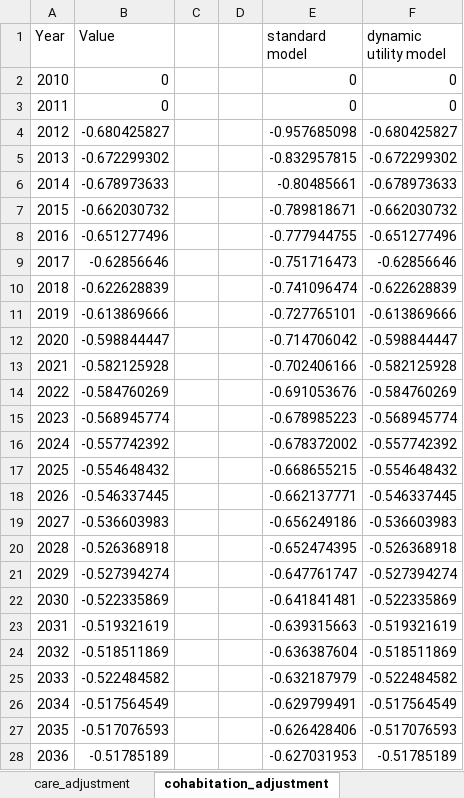
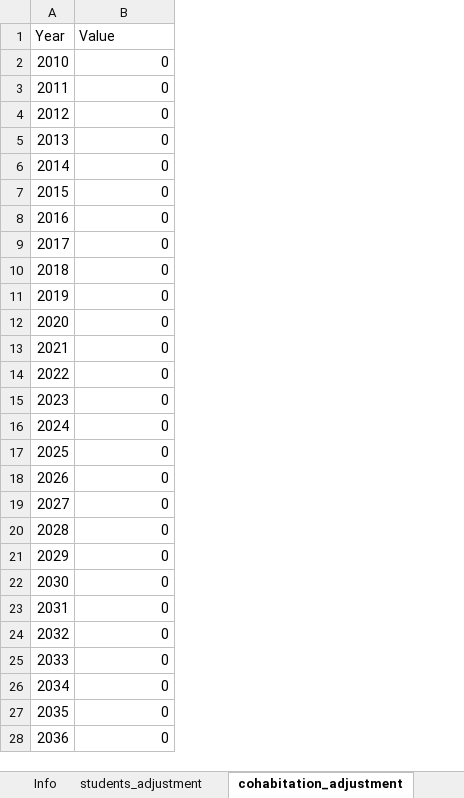
Before and after one commit to Mariia-Var/SimPaths, an Excel workbook: input/alignment_adjustment_series.xlsx, sheet cohabitation_adjustment, drawn as a sheet; only a part is shown; values as stored, in another font and other column widths than the file's, no borders; the diff covers the shown part only; the diff names each change by its address in the sheet, - before the commit and + after, or states it on an @@ line.

Commit message:
Corrected alignment adjustment factors - reset fertility and cohabitation ajustment factors to zero

```diff
--- a/input/alignment_adjustment_series.xlsx (sheet cohabitation_adjustment)
+++ b/input/alignment_adjustment_series.xlsx (sheet cohabitation_adjustment)
-column C, empty
-column D, empty
-column E (standard model), rows 2-28: 0 | 0 | -0.957685098 | -0.832957815 | -0.80485661 | -0.789818671 | -0.777944755 | -0.751716473 | -0.741096474 | -0.727765101 | -0.714706042 | -0.702406166 | -0.691053676 | -0.678985223 | -0.678372002 | -0.668655215 | -0.662137771 | -0.656249186 | -0.652474395 | -0.647761747 | -0.641841481 | -0.639315663 | -0.636387604 | -0.632187979 | -0.629799491 | -0.626428406 | -0.627031953
-column F (dynamic utility model), rows 2-28: 0 | 0 | -0.680425827 | -0.672299302 | -0.678973633 | -0.662030732 | -0.651277496 | -0.62856646 | -0.622628839 | -0.613869666 | -0.598844447 | -0.582125928 | -0.584760269 | -0.568945774 | -0.557742392 | -0.554648432 | -0.546337445 | -0.536603983 | -0.526368918 | -0.527394274 | -0.522335869 | -0.519321619 | -0.518511869 | -0.522484582 | -0.517564549 | -0.517076593 | -0.51785189
-B4 (Value): -0.680425827
+B4 (Value): 0
-B5 (Value): -0.672299302
+B5 (Value): 0
-B6 (Value): -0.678973633
+B6 (Value): 0
-B7 (Value): -0.662030732
+B7 (Value): 0
-B8 (Value): -0.651277496
+B8 (Value): 0
-B9 (Value): -0.62856646
+B9 (Value): 0
-B10 (Value): -0.622628839
+B10 (Value): 0
-B11 (Value): -0.613869666
+B11 (Value): 0
-B12 (Value): -0.598844447
+B12 (Value): 0
-B13 (Value): -0.582125928
+B13 (Value): 0
-B14 (Value): -0.584760269
+B14 (Value): 0
-B15 (Value): -0.568945774
+B15 (Value): 0
-B16 (Value): -0.557742392
+B16 (Value): 0
-B17 (Value): -0.554648432
+B17 (Value): 0
-B18 (Value): -0.546337445
+B18 (Value): 0
-B19 (Value): -0.536603983
+B19 (Value): 0
-B20 (Value): -0.526368918
+B20 (Value): 0
-B21 (Value): -0.527394274
+B21 (Value): 0
-B22 (Value): -0.522335869
+B22 (Value): 0
-B23 (Value): -0.519321619
+B23 (Value): 0
-B24 (Value): -0.518511869
+B24 (Value): 0
-B25 (Value): -0.522484582
+B25 (Value): 0
-B26 (Value): -0.517564549
+B26 (Value): 0
-B27 (Value): -0.517076593
+B27 (Value): 0
-B28 (Value): -0.51785189
+B28 (Value): 0
```
Also changed, not shown: 30 removed rows and 4 edited cells elsewhere in this sheet, sheet fertility_adjustment, sheet Info, other sheet tabs.
